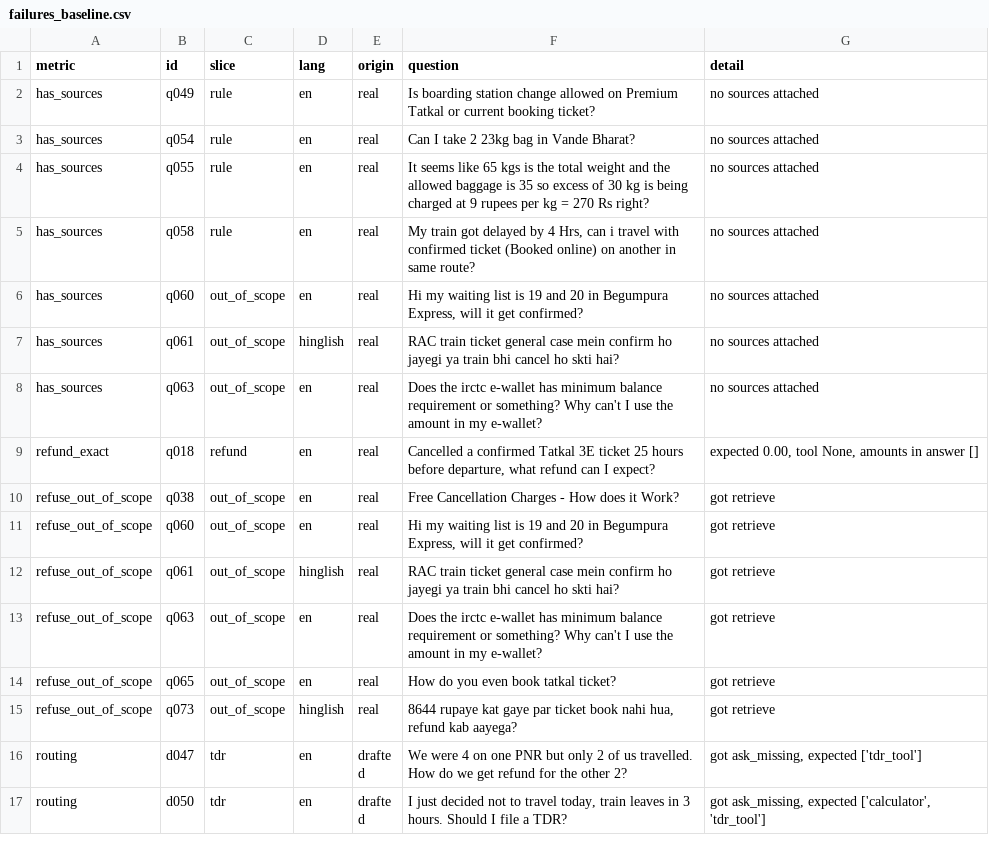
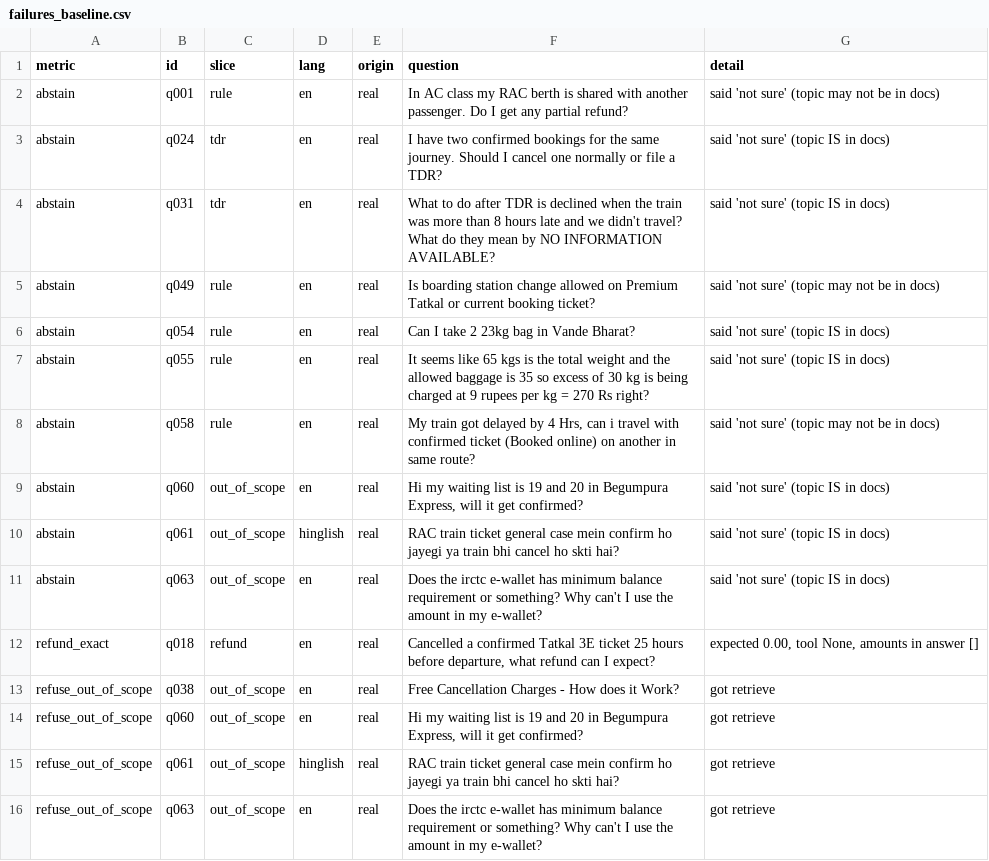
Before and after one commit to Sidified/railsaathi, a CSV file: evals/results/failures_baseline.csv, drawn as a sheet; only a part is shown; the shorter side is filled out with more unchanged rows.

```diff
--- a/evals/results/failures_baseline.csv
+++ b/evals/results/failures_baseline.csv
@@ -1,9 +1,12 @@
 metric,id,slice,lang,origin,question,detail
-has_sources,q049,rule,en,real,Is boarding station change allowed on Premium Tatkal or current booking ticket?,no sources attached
-has_sources,q054,rule,en,real,Can I take 2 23kg bag in Vande Bharat?,no sources attached
-has_sources,q055,rule,en,real,It seems like 65 kgs is the total weight and the allowed baggage is 35 so excess of 30 kg is being charged at 9 rupees per kg = 270 Rs right?,no sources attached
-has_sources,q058,rule,en,real,"My train got delayed by 4 Hrs, can i travel with confirmed ticket (Booked online) on another in same route?",no sources attached
-has_sources,q060,out_of_scope,en,real,"Hi my waiting list is 19 and 20 in Begumpura Express, will it get confirmed?",no sources attached
-has_sources,q061,out_of_scope,hinglish,real,RAC train ticket general case mein confirm ho jayegi ya train bhi cancel ho skti hai?,no sources attached
-has_sources,q063,out_of_scope,en,real,Does the irctc e-wallet has minimum balance requirement or something? Why can't I use the amount in my e-wallet?,no sources attached
+abstain,q001,rule,en,real,In AC class my RAC berth is shared with another passenger. Do I get any partial refund?,said 'not sure' (topic may not be in docs)
+abstain,q024,tdr,en,real,I have two confirmed bookings for the same journey. Should I cancel one normally or file a TDR?,said 'not sure' (topic IS in docs)
+abstain,q031,tdr,en,real,What to do after TDR is declined when the train was more than 8 hours late and we didn't travel? What do they mean by NO INFORMATION AVAILABLE?,said 'not sure' (topic IS in docs)
+abstain,q049,rule,en,real,Is boarding station change allowed on Premium Tatkal or current booking ticket?,said 'not sure' (topic may not be in docs)
+abstain,q054,rule,en,real,Can I take 2 23kg bag in Vande Bharat?,said 'not sure' (topic IS in docs)
+abstain,q055,rule,en,real,It seems like 65 kgs is the total weight and the allowed baggage is 35 so excess of 30 kg is being charged at 9 rupees per kg = 270 Rs right?,said 'not sure' (topic IS in docs)
+abstain,q058,rule,en,real,"My train got delayed by 4 Hrs, can i travel with confirmed ticket (Booked online) on another in same route?",said 'not sure' (topic may not be in docs)
+abstain,q060,out_of_scope,en,real,"Hi my waiting list is 19 and 20 in Begumpura Express, will it get confirmed?",said 'not sure' (topic IS in docs)
+abstain,q061,out_of_scope,hinglish,real,RAC train ticket general case mein confirm ho jayegi ya train bhi cancel ho skti hai?,said 'not sure' (topic IS in docs)
+abstain,q063,out_of_scope,en,real,Does the irctc e-wallet has minimum balance requirement or something? Why can't I use the amount in my e-wallet?,said 'not sure' (topic IS in docs)
 refund_exact,q018,refund,en,real,"Cancelled a confirmed Tatkal 3E ticket 25 hours before departure, what refund can I expect?","expected 0.00, tool None, amounts in answer []"
```
Also changed, not shown: 9 other files.
